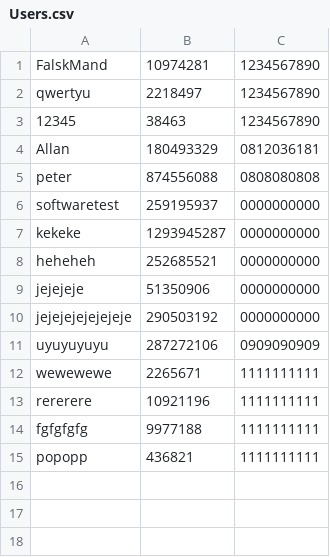
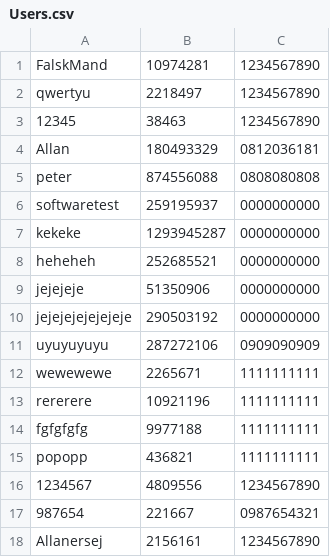
Before and after one commit to h0bbitten/STUDYMAPv2, a CSV file: Databases/Users.csv, drawn as a sheet; the diff names each change by its address in the sheet, - before the commit and + after, or states it on an @@ line.

```diff
--- a/Databases/Users.csv
+++ b/Databases/Users.csv
+row 16: 1234567 | 4809556 | 1234567890
+row 17: 987654 | 221667 | 0987654321
+row 18: Allanersej | 2156161 | 1234567890
```
Also changed, not shown: 4 other files.
